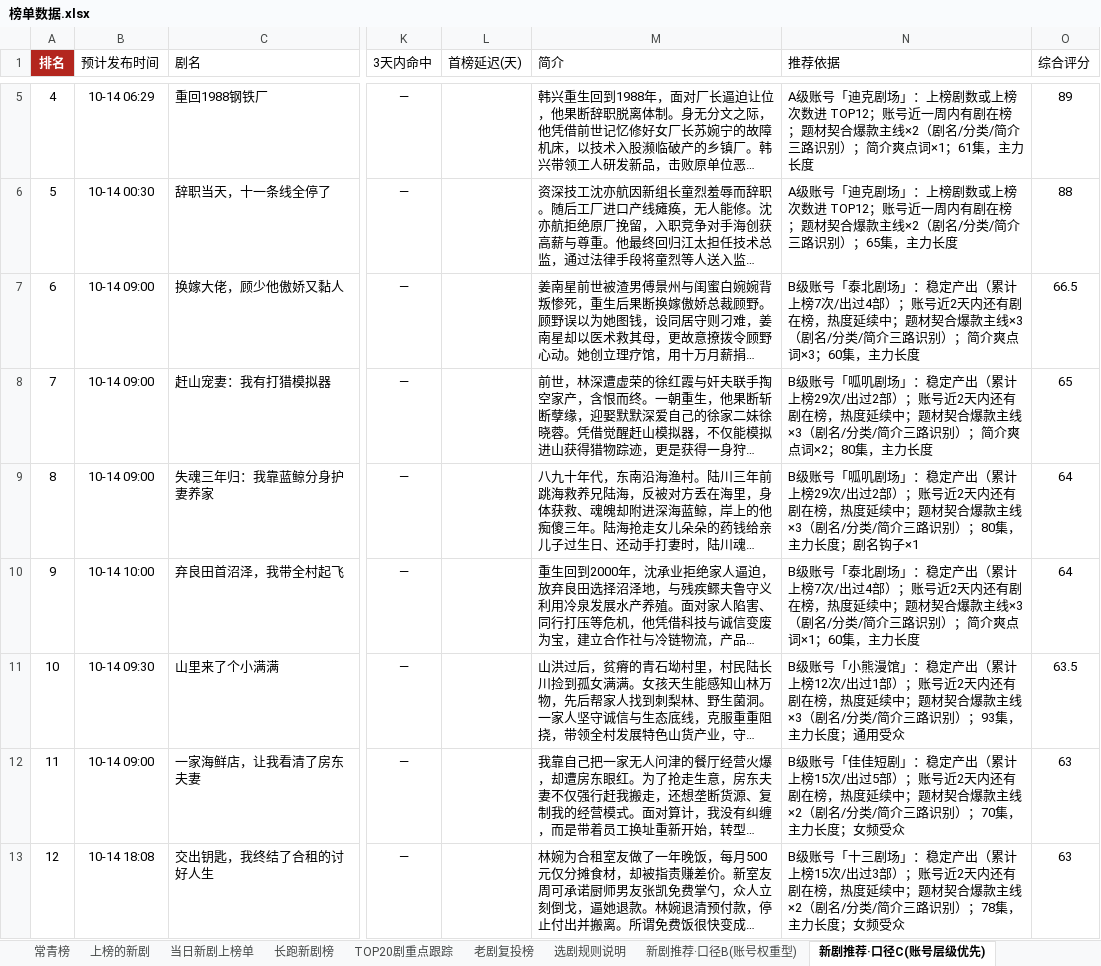
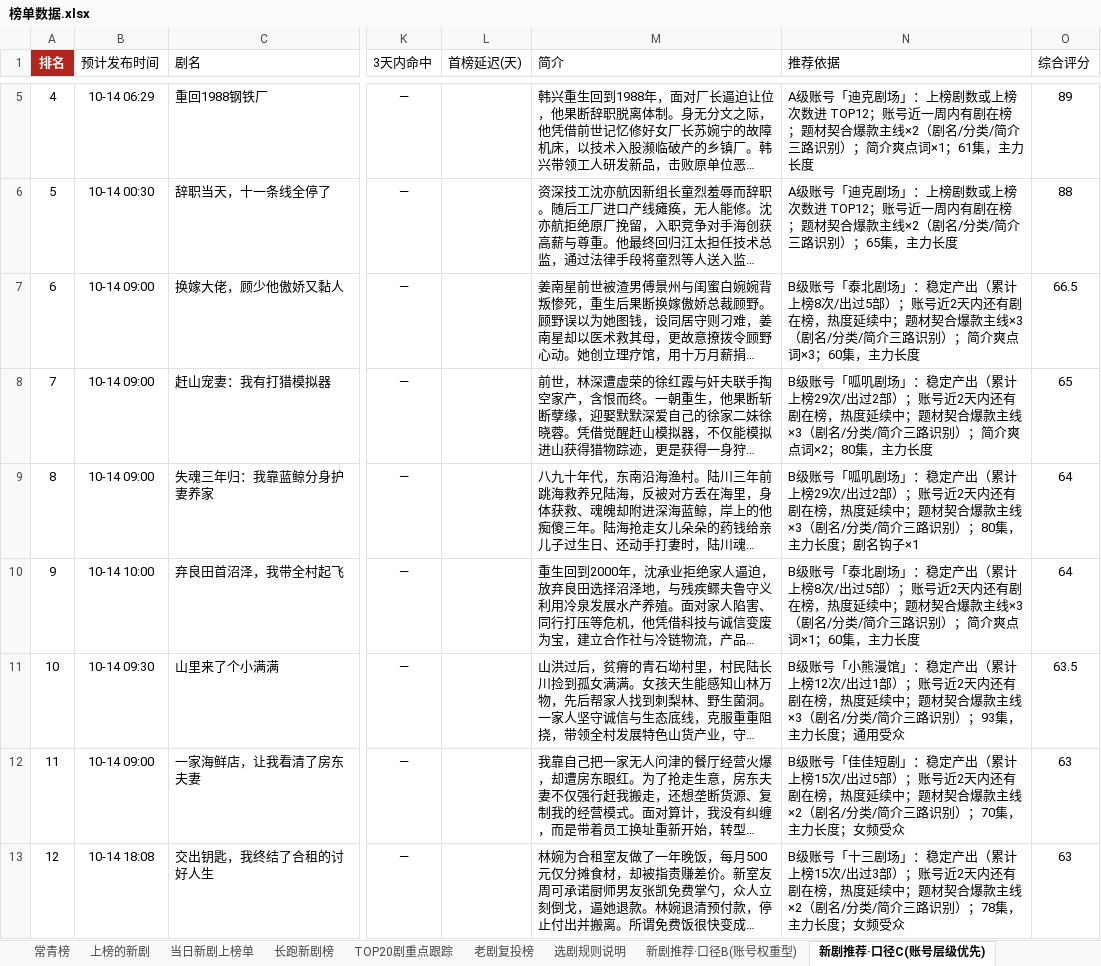
Before and after one commit to 2m247cdz9k-design/tomato-drama-rankings, an Excel workbook: 榜单数据.xlsx, sheet 新剧推荐·口径C(账号层级优先), drawn as a sheet; only a part is shown, gaps mark what is left out; long unchanged cells end in …; values as stored, in another font and other column widths than the file's, no borders; the diff covers the shown part only; the diff names each change by its address in the sheet, - before the commit and + after, or states it on an @@ line.

```diff
--- a/榜单数据.xlsx (sheet 新剧推荐·口径C(账号层级优先))
+++ b/榜单数据.xlsx (sheet 新剧推荐·口径C(账号层级优先))
-N7 (推荐依据): …累计上榜7次/出过4部）；账…
+N7 (推荐依据): …累计上榜8次/出过5部）；账…
-N10 (推荐依据): …累计上榜7次/出过4部）；账…
+N10 (推荐依据): …累计上榜8次/出过5部）；账…
```
Also changed, not shown: 2 added rows, 2 removed rows and 11 edited cells elsewhere in this sheet, sheet 上榜的新剧, sheet TOP20剧重点跟踪, sheet 长跑新剧榜, sheet 当日新剧上榜单, sheet 特点统计, sheet 常青榜, 2 more sheets, 2 other files.
